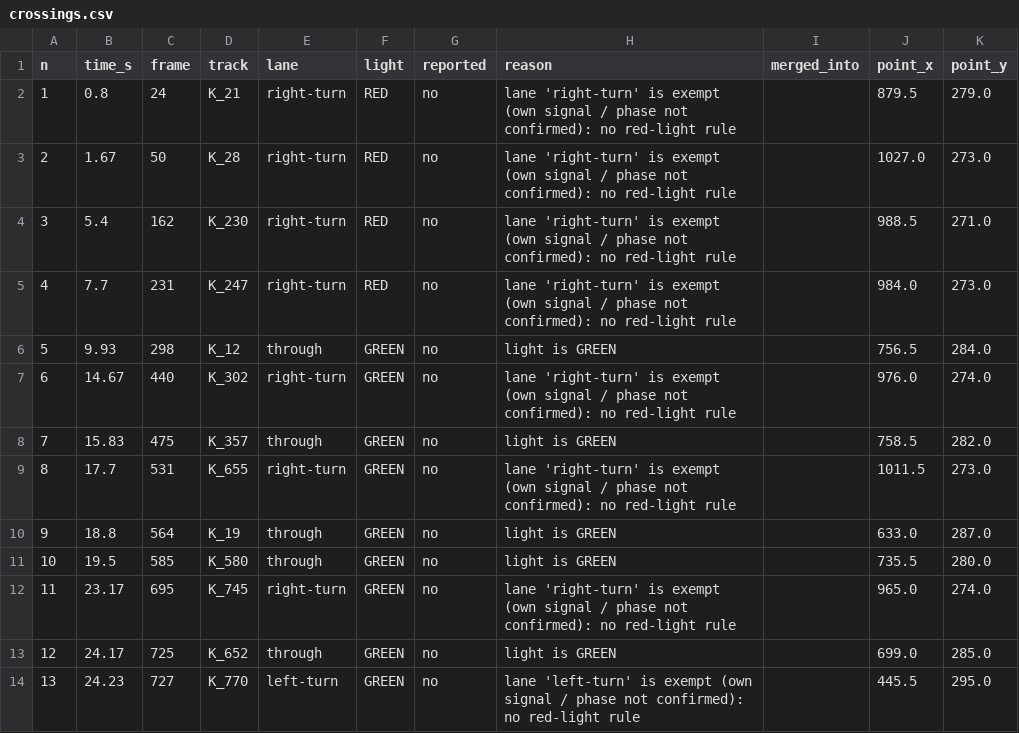
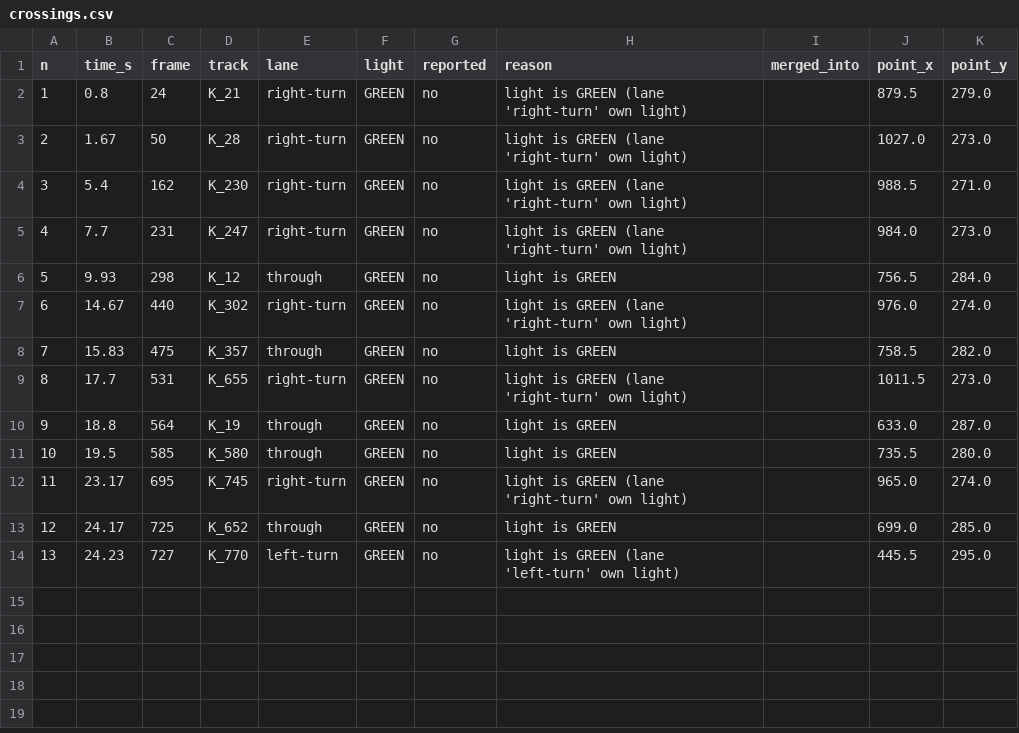
Before and after one commit to duyentq-aie/SentinelAI, a CSV file: experiments/EXP-022-light-roi/crossings_k/crossings.csv, drawn as a sheet.

Commit message:
test_video: own lights for left-turn and right-turn lanes (approved), through shared; 4 right-turn crossings confirmed as legitimate; README limits; red_light events on test_video = 0

```diff
--- a/experiments/EXP-022-light-roi/crossings_k/crossings.csv
+++ b/experiments/EXP-022-light-roi/crossings_k/crossings.csv
@@ -1,14 +1,14 @@
 n,time_s,frame,track,lane,light,reported,reason,merged_into,point_x,point_y
-1,0.8,24,K_21,right-turn,RED,no,lane 'right-turn' is exempt (own signal / phase not confirmed): no red-light rule,,879.5,279.0
-2,1.67,50,K_28,right-turn,RED,no,lane 'right-turn' is exempt (own signal / phase not confirmed): no red-light rule,,1027.0,273.0
-3,5.4,162,K_230,right-turn,RED,no,lane 'right-turn' is exempt (own signal / phase not confirmed): no red-light rule,,988.5,271.0
-4,7.7,231,K_247,right-turn,RED,no,lane 'right-turn' is exempt (own signal / phase not confirmed): no red-light rule,,984.0,273.0
+1,0.8,24,K_21,right-turn,GREEN,no,light is GREEN (lane 'right-turn' own light),,879.5,279.0
+2,1.67,50,K_28,right-turn,GREEN,no,light is GREEN (lane 'right-turn' own light),,1027.0,273.0
+3,5.4,162,K_230,right-turn,GREEN,no,light is GREEN (lane 'right-turn' own light),,988.5,271.0
+4,7.7,231,K_247,right-turn,GREEN,no,light is GREEN (lane 'right-turn' own light),,984.0,273.0
 5,9.93,298,K_12,through,GREEN,no,light is GREEN,,756.5,284.0
-6,14.67,440,K_302,right-turn,GREEN,no,lane 'right-turn' is exempt (own signal / phase not confirmed): no red-light rule,,976.0,274.0
+6,14.67,440,K_302,right-turn,GREEN,no,light is GREEN (lane 'right-turn' own light),,976.0,274.0
 7,15.83,475,K_357,through,GREEN,no,light is GREEN,,758.5,282.0
-8,17.7,531,K_655,right-turn,GREEN,no,lane 'right-turn' is exempt (own signal / phase not confirmed): no red-light rule,,1011.5,273.0
+8,17.7,531,K_655,right-turn,GREEN,no,light is GREEN (lane 'right-turn' own light),,1011.5,273.0
 9,18.8,564,K_19,through,GREEN,no,light is GREEN,,633.0,287.0
 10,19.5,585,K_580,through,GREEN,no,light is GREEN,,735.5,280.0
-11,23.17,695,K_745,right-turn,GREEN,no,lane 'right-turn' is exempt (own signal / phase not confirmed): no red-light rule,,965.0,274.0
+11,23.17,695,K_745,right-turn,GREEN,no,light is GREEN (lane 'right-turn' own light),,965.0,274.0
 12,24.17,725,K_652,through,GREEN,no,light is GREEN,,699.0,285.0
-13,24.23,727,K_770,left-turn,GREEN,no,lane 'left-turn' is exempt (own signal / phase not confirmed): no red-light rule,,445.5,295.0
+13,24.23,727,K_770,left-turn,GREEN,no,light is GREEN (lane 'left-turn' own light),,445.5,295.0
```
Also changed, not shown: 6 other files.
